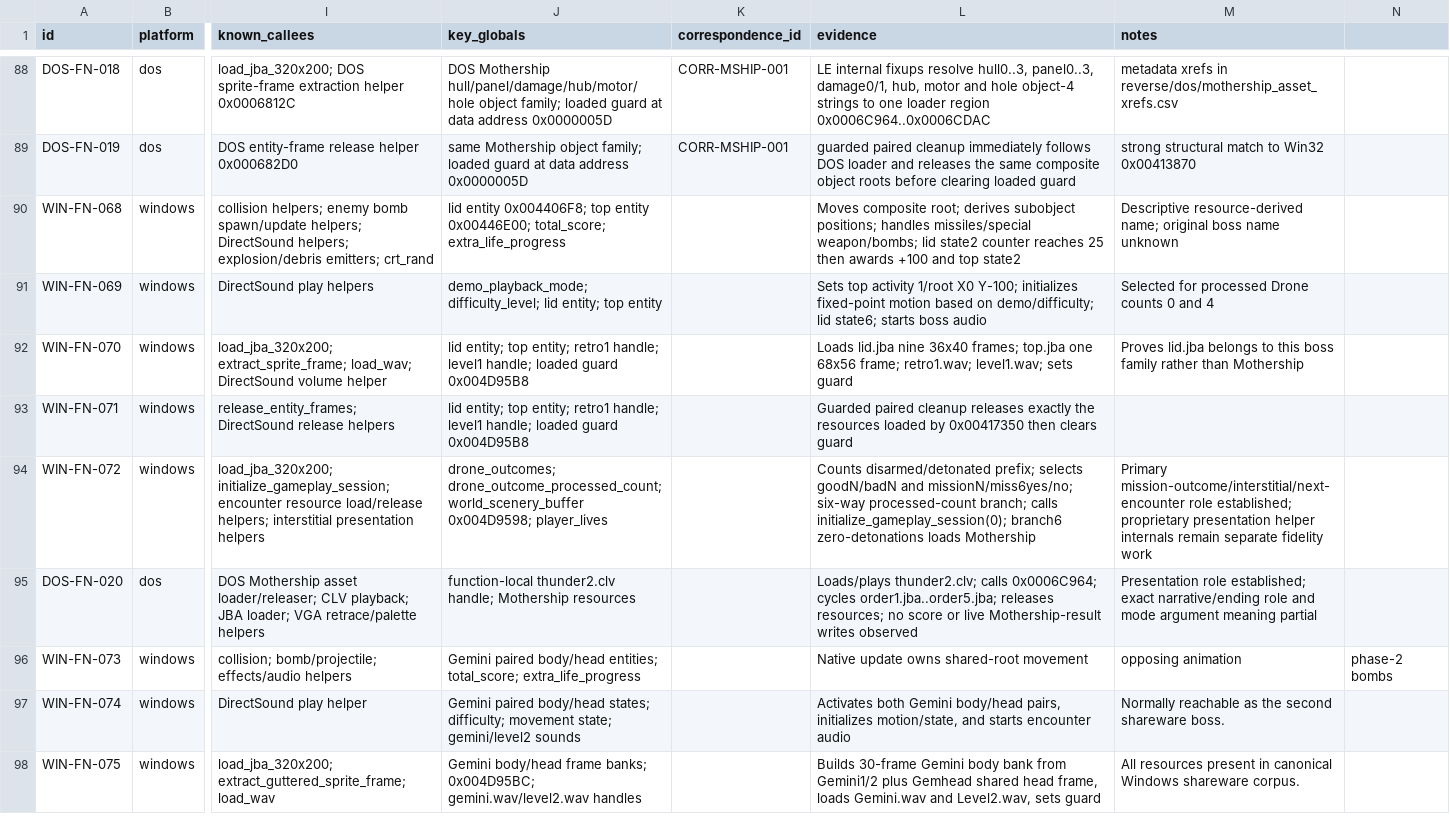
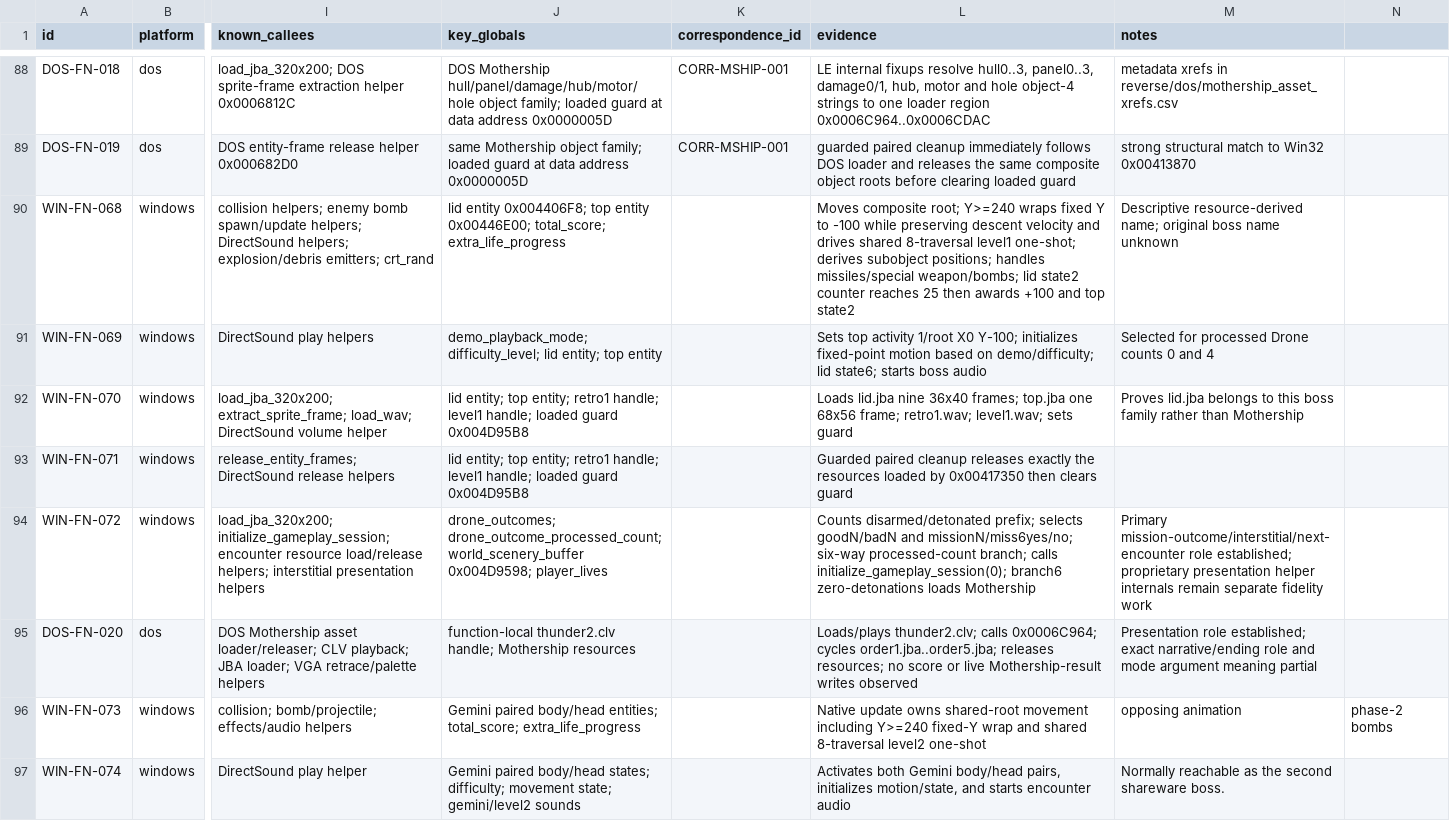
Before and after one commit to adamjvr/Drone, a CSV file: reverse/ledger/functions.csv, drawn as a sheet; only a part is shown, gaps mark what is left out; the shorter side is filled out with more unchanged rows; the diff names each change by its address in the sheet, - before the commit and + after, or states it on an @@ line.

```diff
--- a/reverse/ledger/functions.csv
+++ b/reverse/ledger/functions.csv
-L90 (evidence): …composite root; derives subobject…
+L90 (evidence): …composite root; Y>=240 wraps fixed Y to -100 while preserving descent velocity and drives shared 8-traversal level1 one-shot; derives subobject…
-L96 (evidence): …shared-root movement
+L96 (evidence): …shared-root movement including Y>=240 fixed-Y wrap and shared 8-traversal level2 one-shot
```
Also changed, not shown: reverse/ledger/findings.csv, reverse/ledger/globals.csv, 24 other files.
